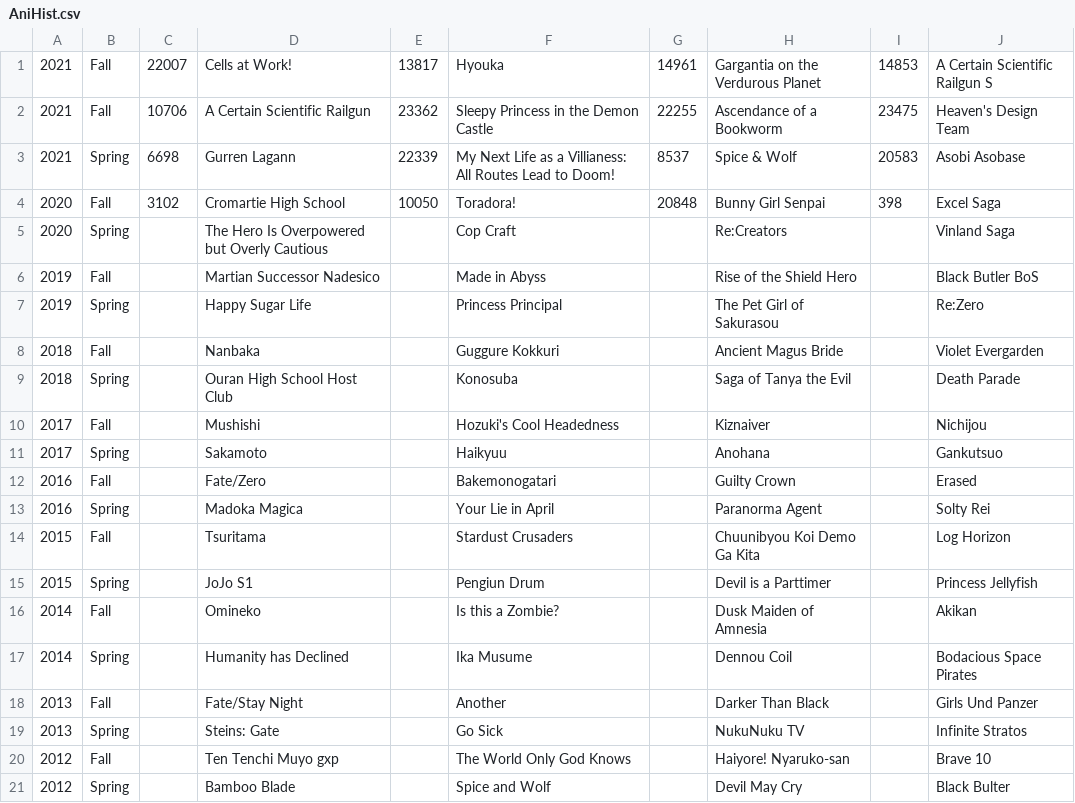
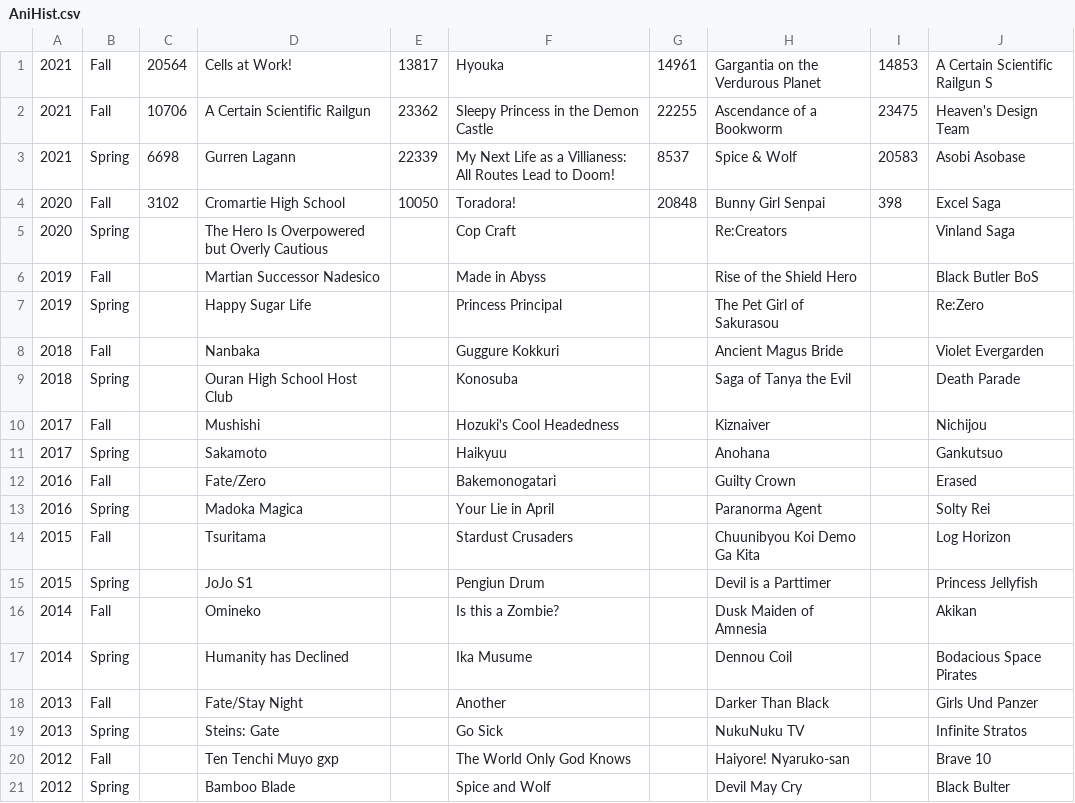
Before and after one commit to undanimesociety/undanimesociety.github.io, a CSV file: AniHist.csv, drawn as a sheet.

Commit message:
Update AniHist.csv

```diff
--- a/AniHist.csv
+++ b/AniHist.csv
@@ -1,2 +1,2 @@
-2021,Fall,22007,Cells at Work!,13817,Hyouka,14961,Gargantia on the Verdurous Planet,14853,A Certain Scientific Railgun S
+2021,Fall,20564,Cells at Work!,13817,Hyouka,14961,Gargantia on the Verdurous Planet,14853,A Certain Scientific Railgun S
 2021,Fall,10706,A Certain Scientific Railgun,23362,Sleepy Princess in the Demon Castle,22255,Ascendance of a Bookworm,23475,Heaven's Design Team
```
